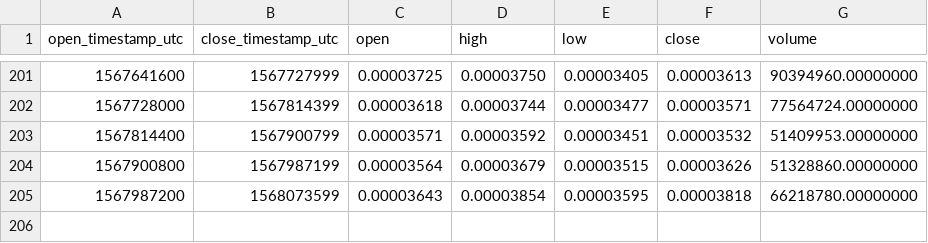
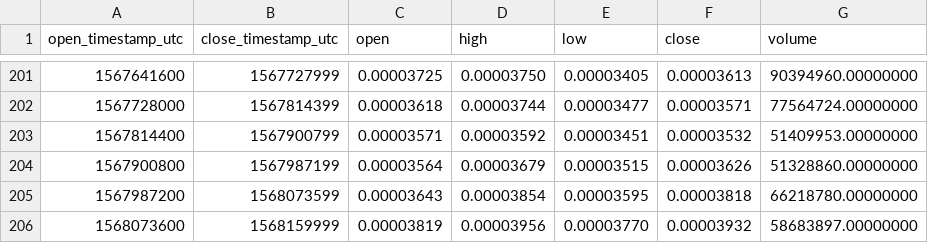
Before and after one commit to cryptobigbro/binance-HOTBNB, a CSV file: binance-HOTBNB-1d.csv, drawn as a sheet; only a part is shown, gaps mark what is left out; the diff names each change by its address in the sheet, - before the commit and + after, or states it on an @@ line.

```diff
--- a/binance-HOTBNB-1d.csv
+++ b/binance-HOTBNB-1d.csv
+row 206: 1568073600 | 1568159999 | 0.00003819 | 0.00003956 | 0.00003770 | 0.00003932 | 58683897.00000000
```
Also changed, not shown: binance-HOTBNB-1h.csv.
